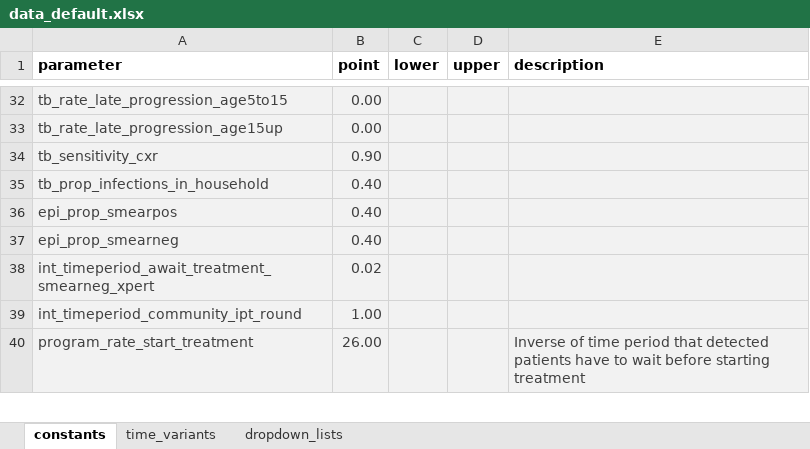
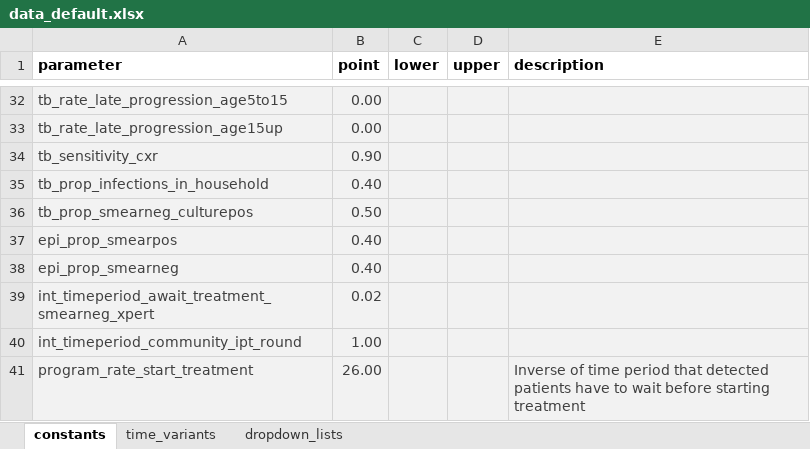
Before and after one commit to monash-emu/AuTuMN, an Excel workbook: autumn/xls/data_default.xlsx, sheet constants, drawn as a sheet; only a part is shown, gaps mark what is left out; values as stored, in another font and other column widths than the file's, no borders; the diff names each change by its address in the sheet, - before the commit and + after, or states it on an @@ line.

```diff
--- a/autumn/xls/data_default.xlsx (sheet constants)
+++ b/autumn/xls/data_default.xlsx (sheet constants)
+row 36: tb_prop_smearneg_culturepos | 0.50
```
Also changed, not shown: 2 other files.
